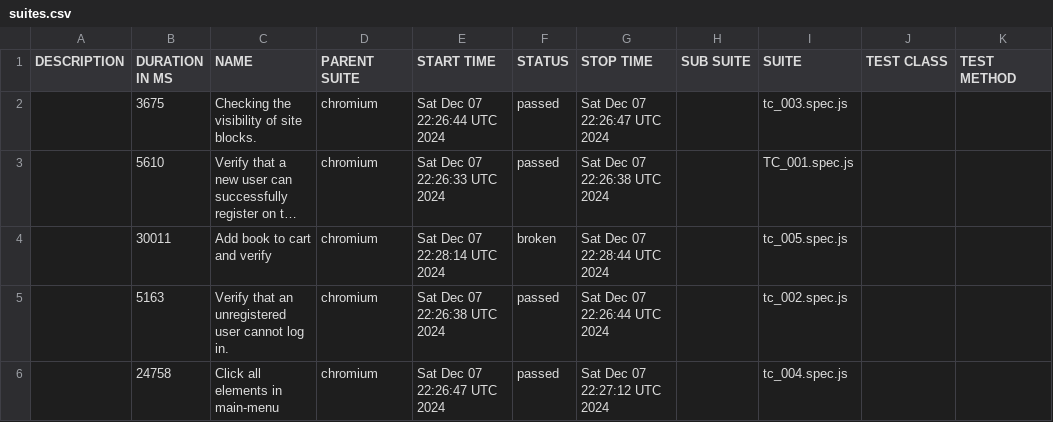
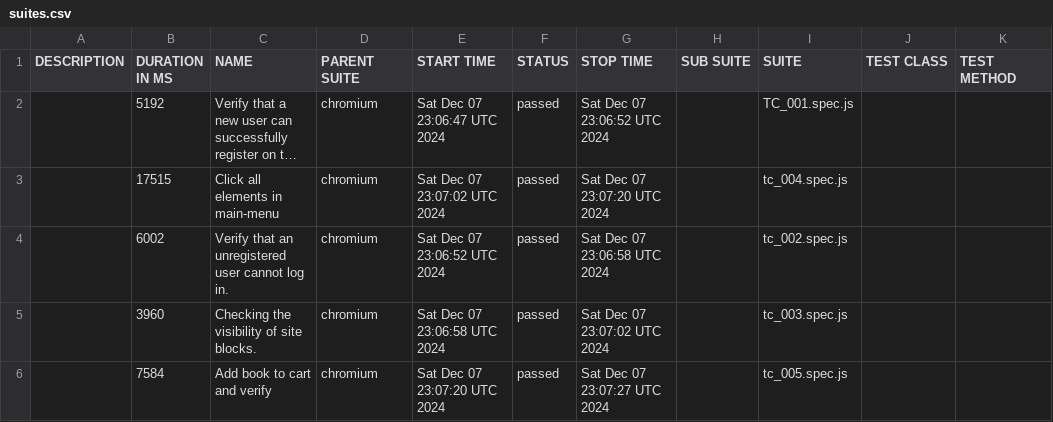
Before and after one commit to gadiim/01.10.24_playwright_test_project, a CSV file: data/suites.csv, drawn as a sheet; long unchanged cells end in …; removed rows and columns are numbered as before the commit, all else as after; the diff names each change by its address in the sheet, - before the commit and + after, or states it on an @@ line.

```diff
--- a/data/suites.csv
+++ b/data/suites.csv
-row 2:  | 3675 | Checking the visibility of site blocks. | chromium | Sat Dec 07 22:26:44 UTC 2024 | passed | Sat Dec 07 22:26:47 UTC 2024 |  | tc_003.spec.js
-B2 (DURATION IN MS): 5610
+B2 (DURATION IN MS): 5192
-E2 (START TIME): Sat Dec 07 22:26:33 UTC 2024
+E2 (START TIME): Sat Dec 07 23:06:47 UTC 2024
-G2 (STOP TIME): Sat Dec 07 22:26:38 UTC 2024
+G2 (STOP TIME): Sat Dec 07 23:06:52 UTC 2024
-row 4:  | 30011 | Add book to cart and verify | chromium | Sat Dec 07 22:28:14 UTC 2024 | broken | Sat Dec 07 22:28:44 UTC 2024 |  | tc_005.spec.js
+row 3:  | 17515 | Click all elements in main-menu | chromium | Sat Dec 07 23:07:02 UTC 2024 | passed | Sat Dec 07 23:07:20 UTC 2024 |  | tc_004.spec.js
-B4 (DURATION IN MS): 5163
+B4 (DURATION IN MS): 6002
-E4 (START TIME): Sat Dec 07 22:26:38 UTC 2024
+E4 (START TIME): Sat Dec 07 23:06:52 UTC 2024
-G4 (STOP TIME): Sat Dec 07 22:26:44 UTC 2024
+G4 (STOP TIME): Sat Dec 07 23:06:58 UTC 2024
-B5 (DURATION IN MS): 24758
+B5 (DURATION IN MS): 3960
-C5 (NAME): Click all elements in main-menu
+C5 (NAME): Checking the visibility of site blocks.
-E5 (START TIME): Sat Dec 07 22:26:47 UTC 2024
+E5 (START TIME): Sat Dec 07 23:06:58 UTC 2024
-G5 (STOP TIME): Sat Dec 07 22:27:12 UTC 2024
+G5 (STOP TIME): Sat Dec 07 23:07:02 UTC 2024
-I5 (SUITE): tc_004.spec.js
+I5 (SUITE): tc_003.spec.js
+row 6:  | 7584 | Add book to cart and verify | chromium | Sat Dec 07 23:07:20 UTC 2024 | passed | Sat Dec 07 23:07:27 UTC 2024 |  | tc_005.spec.js
```
Also changed, not shown: 38 other files.
